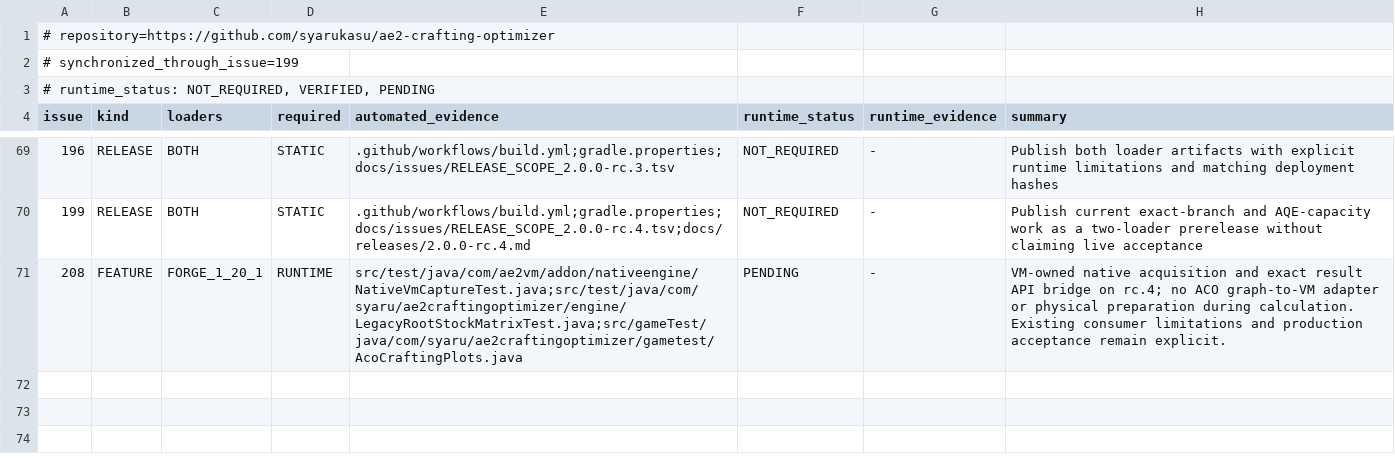
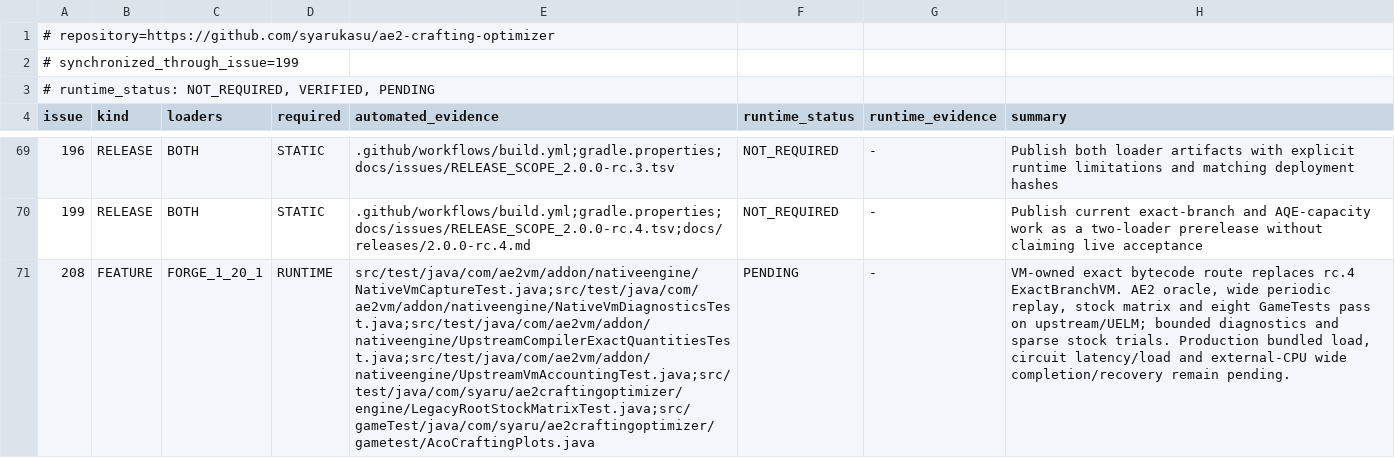
Before and after one commit to syarukasu/ae2-crafting-optimizer, a TSV file: docs/issues/REGRESSION_MATRIX.tsv, drawn as a sheet; only a part is shown, gaps mark what is left out; the diff names each change by its address in the sheet, - before the commit and + after, or states it on an @@ line.

Commit message:
feat: bundle exact VM bytecode engine and bounded diagnostics (#208)
Remove rc.4 branch interpreter from the bundled route, pin native VM 0.3.0, preserve exact stock/API bridge, and add upstream AE2 oracle and wide periodic replay regression coverage. Prepare rc.6-rc4-vm.5 prerelease; production performance/physical-wide acceptance remains pending.

```diff
--- a/docs/issues/REGRESSION_MATRIX.tsv
+++ b/docs/issues/REGRESSION_MATRIX.tsv
-E71 (automated_evidence): src/test/java/com/ae2vm/addon/nativeengine/NativeVmCaptureTest.java;src/test/java/com/syaru/ae2craftingoptimizer/engine/LegacyRootStockMatrixTest.java;src/gameTest/java/com/syaru/ae2craftingoptimizer/gametest/AcoCraftingPlots.java
+E71 (automated_evidence): src/test/java/com/ae2vm/addon/nativeengine/NativeVmCaptureTest.java;src/test/java/com/ae2vm/addon/nativeengine/NativeVmDiagnosticsTest.java;src/test/java/com/ae2vm/addon/nativeengine/UpstreamCompilerExactQuantitiesTest.java;src/test/java/com/ae2vm/addon/nativeengine/UpstreamVmAccountingTest.java;src/test/java/com/syaru/ae2craftingoptimizer/engine/LegacyRootStockMatrixTest.java;src/gameTest/java/com/syaru/ae2craftingoptimizer/gametest/AcoCraftingPlots.java
-H71 (summary): VM-owned native acquisition and exact result API bridge on rc.4; no ACO graph-to-VM adapter or physical preparation during calculation. Existing consumer limitations and production acceptance remain explicit.
+H71 (summary): VM-owned exact bytecode route replaces rc.4 ExactBranchVM. AE2 oracle, wide periodic replay, stock matrix and eight GameTests pass on upstream/UELM; bounded diagnostics and sparse stock trials. Production bundled load, circuit latency/load and external-CPU wide completion/recovery remain pending.
```
Also changed, not shown: 13 other files.
